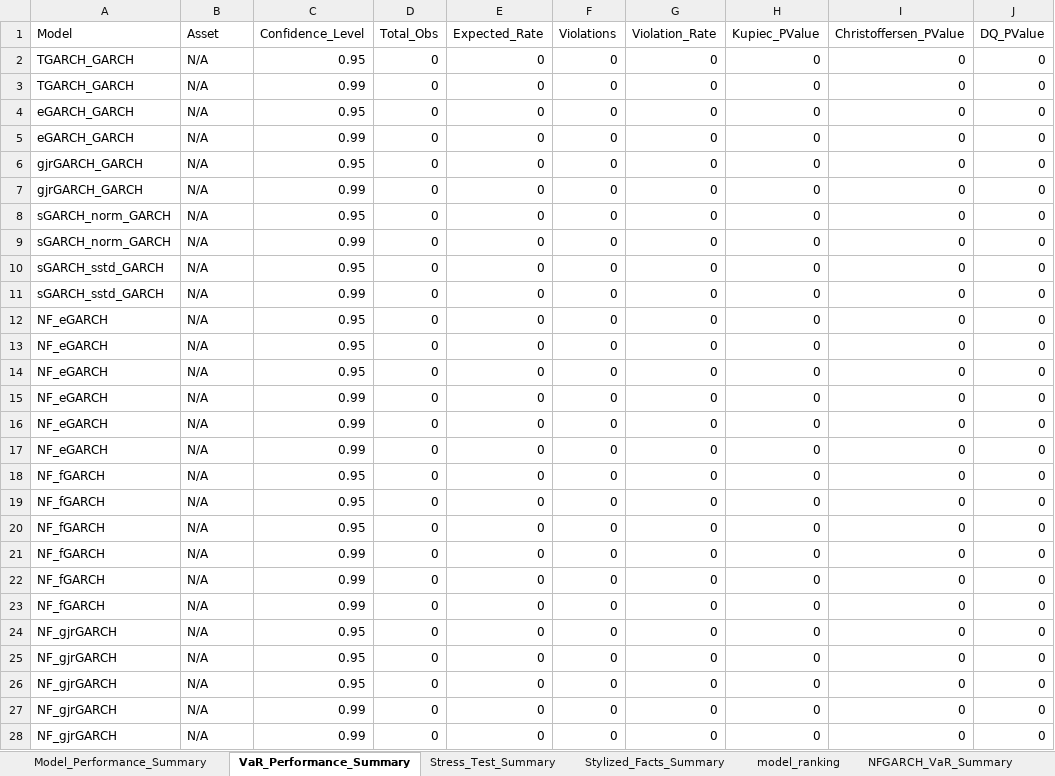
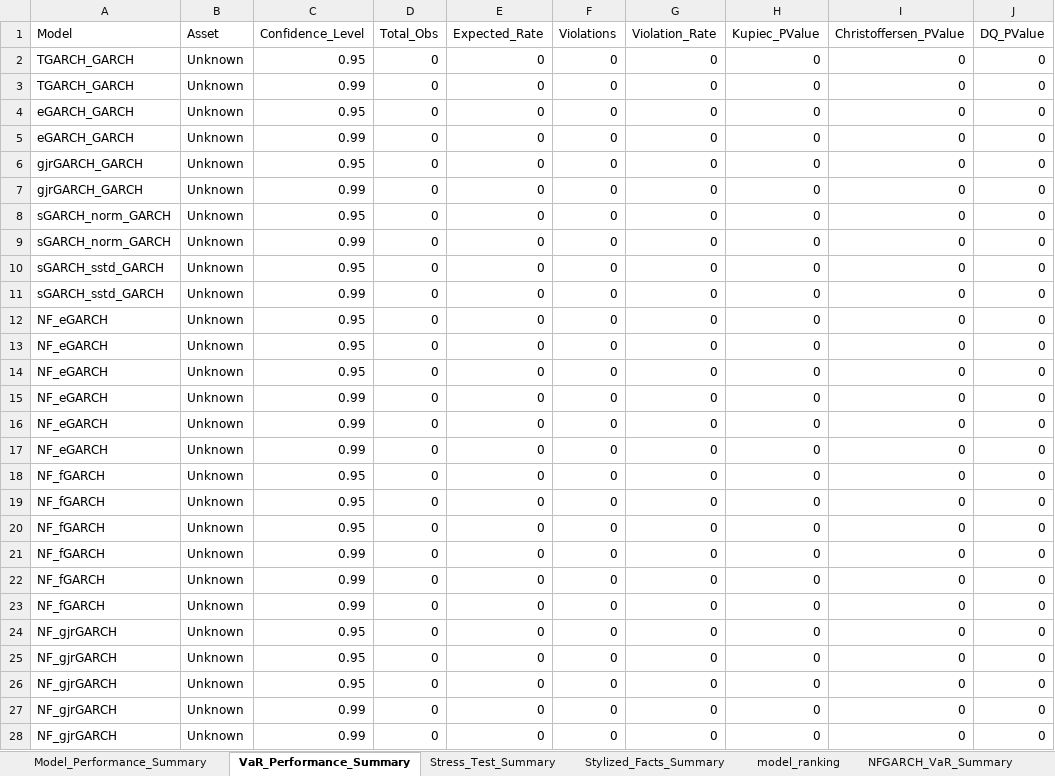
Before and after one commit to AIHawking187/Financial-SDG-GARCH, an Excel workbook: Consolidated_Results_all.xlsx, sheet VaR_Performance_Summary, drawn as a sheet; only a part is shown; values as stored, in another font and other column widths than the file's, no borders; the diff covers the shown part only; the diff names each change by its address in the sheet, - before the commit and + after, or states it on an @@ line.

```diff
--- a/Consolidated_Results_all.xlsx (sheet VaR_Performance_Summary)
+++ b/Consolidated_Results_all.xlsx (sheet VaR_Performance_Summary)
-B2:B28 (Asset): N/A
+B2:B28 (Asset): Unknown
```
Also changed, not shown: 7 edited cells elsewhere in this sheet, sheet Stress_Test_Summary, sheet NFGARCH_Stress_Summary, sheet Model_Performance_Summary, sheet NFGARCH_VaR_Summary, Dissertation_Consolidated_Results.xlsx, 5 other files.
